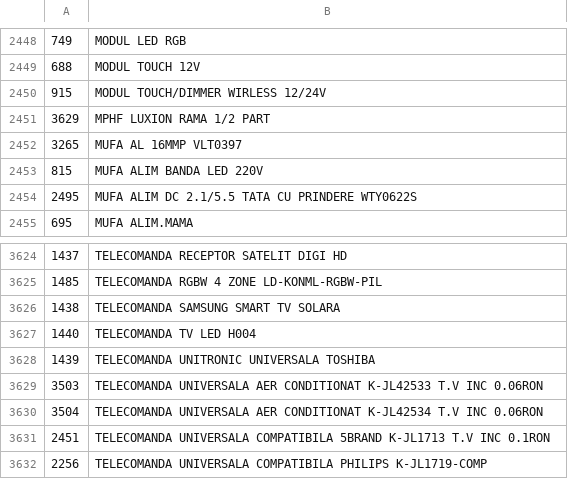
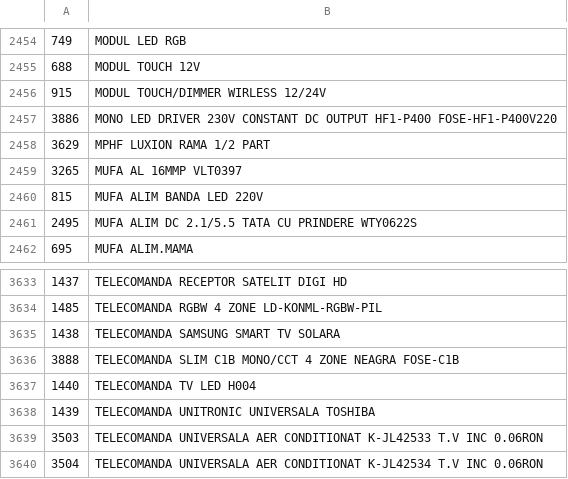
Before and after one commit to Rert90/site-casa-marcat, a CSV file: date.csv, drawn as a sheet; only a part is shown, gaps mark what is left out; the shorter side is filled out with more unchanged rows; the diff covers the shown part only; the diff names each change by its address in the sheet, - before the commit and + after, or states it on an @@ line.

```diff
--- a/date.csv
+++ b/date.csv
+row 2457: 3886 | MONO LED DRIVER 230V CONSTANT DC OUTPUT HF1-P400 FOSE-HF1-P400V220
+row 3636: 3888 | TELECOMANDA SLIM C1B MONO/CCT 4 ZONE NEAGRA FOSE-C1B
```
Also changed, not shown: 8 added rows elsewhere in this file.
